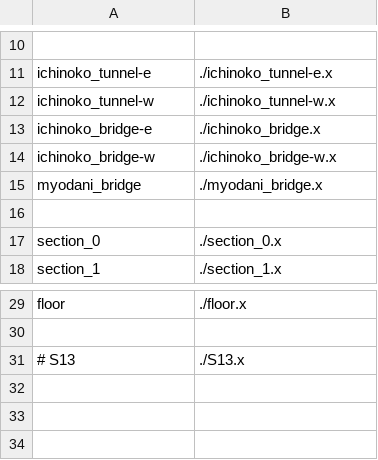
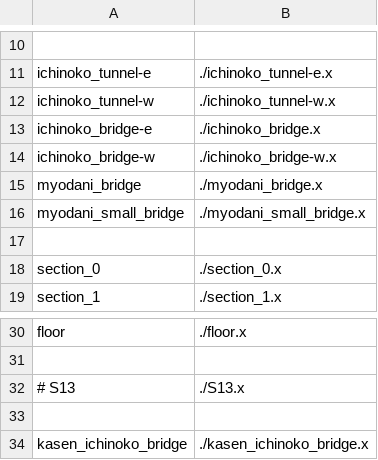
Before and after one commit to akashiyaki01c/BveKobeCitySubway, a CSV file: U-Line/Structure/structure-list.csv, drawn as a sheet; only a part is shown, gaps mark what is left out.

```diff
--- a/U-Line/Structure/structure-list.csv
+++ b/U-Line/Structure/structure-list.csv
@@ -15,2 +15,3 @@ ichinoko_bridge-w,	./ichinoko_bridge-w.x
 myodani_bridge,	./myodani_bridge.x
+myodani_small_bridge,   ./myodani_small_bridge.x
 
@@ -31 +32,3 @@ floor,	./floor.x
 # S13,	./S13.x
+
+kasen_ichinoko_bridge,  ./kasen_ichinoko_bridge.x
```
Also changed, not shown: 2 other files.
